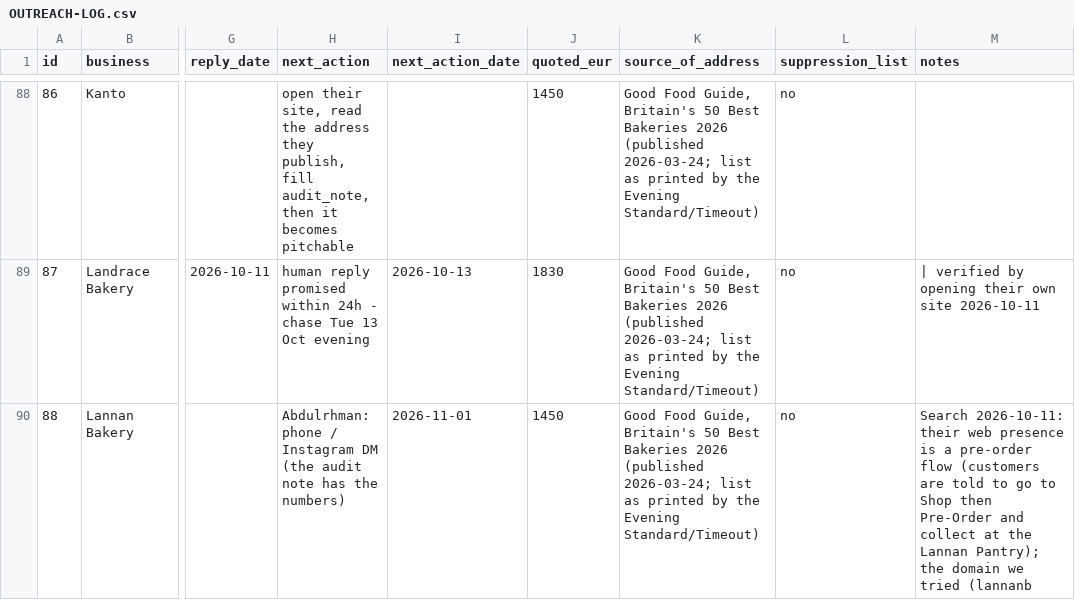
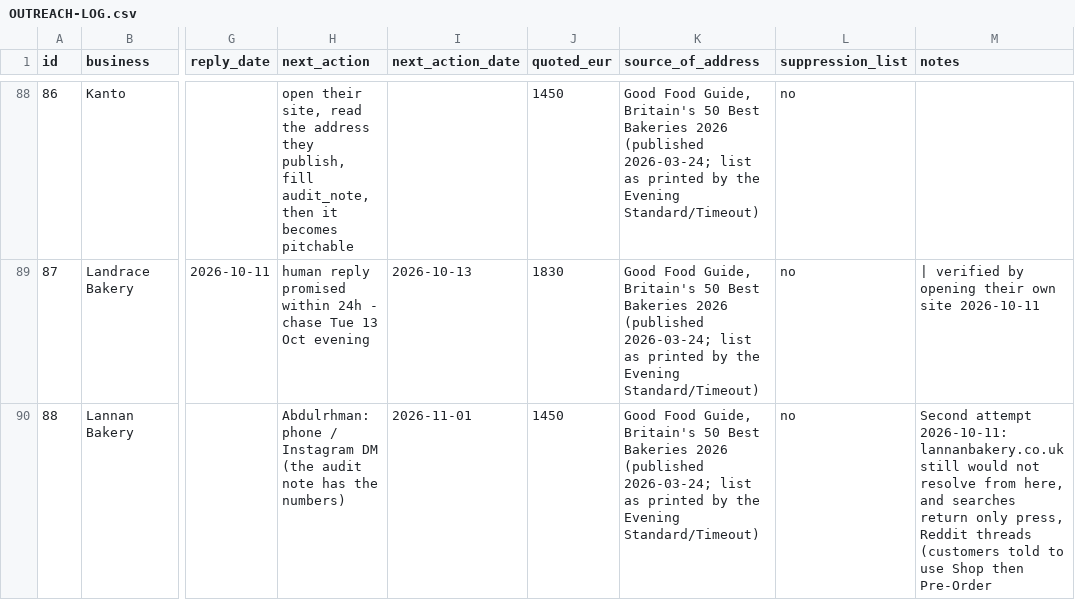
Before and after one commit to abdoo606/BLAblalba, a CSV file: sales/OUTREACH-LOG.csv, drawn as a sheet; only a part is shown, gaps mark what is left out; the diff covers the shown part only; the diff names each change by its address in the sheet, - before the commit and + after, or states it on an @@ line.

```diff
--- a/sales/OUTREACH-LOG.csv
+++ b/sales/OUTREACH-LOG.csv
-M90 (notes): Search 2026-10-11: their web presence is a pre-order flow (customers are told to go to Shop then Pre-Order and collect at the Lannan Pantry); the domain we tried (lannanb
+M90 (notes): Second attempt 2026-10-11: lannanbakery.co.uk still would not resolve from here, and searches return only press, Reddit threads (customers told to use Shop then Pre-Order
```
Also changed, not shown: 64 edited cells elsewhere in this file, sales/SENT-RECORD.csv, sales/drive-clients-pricing.csv, 28 other files.
